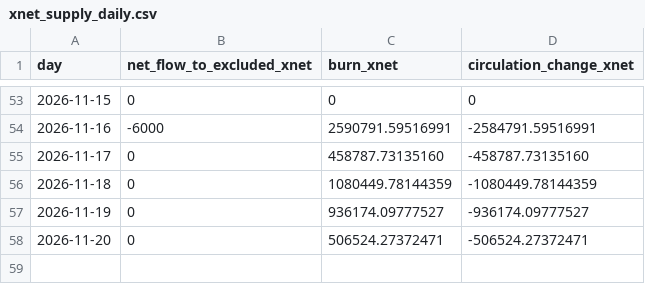
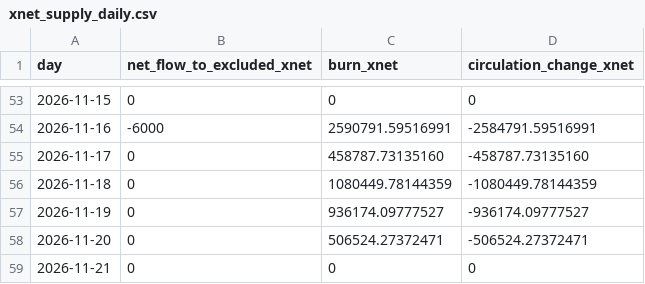
Before and after one commit to xnet-community-data/xnet-data-integration, a CSV file: data/xnet_supply_daily.csv, drawn as a sheet; only a part is shown, gaps mark what is left out.

Commit message:
Publish XNET live state (full)

```diff
--- a/data/xnet_supply_daily.csv
+++ b/data/xnet_supply_daily.csv
@@ -58 +58,2 @@ day,net_flow_to_excluded_xnet,burn_xnet,circulation_change_xnet
 2026-11-20,0,506524.27372471,-506524.27372471
+2026-11-21,0,0,0
```
Also changed, not shown: data/derived/xnet_owner_balances.csv, 19 other files.
